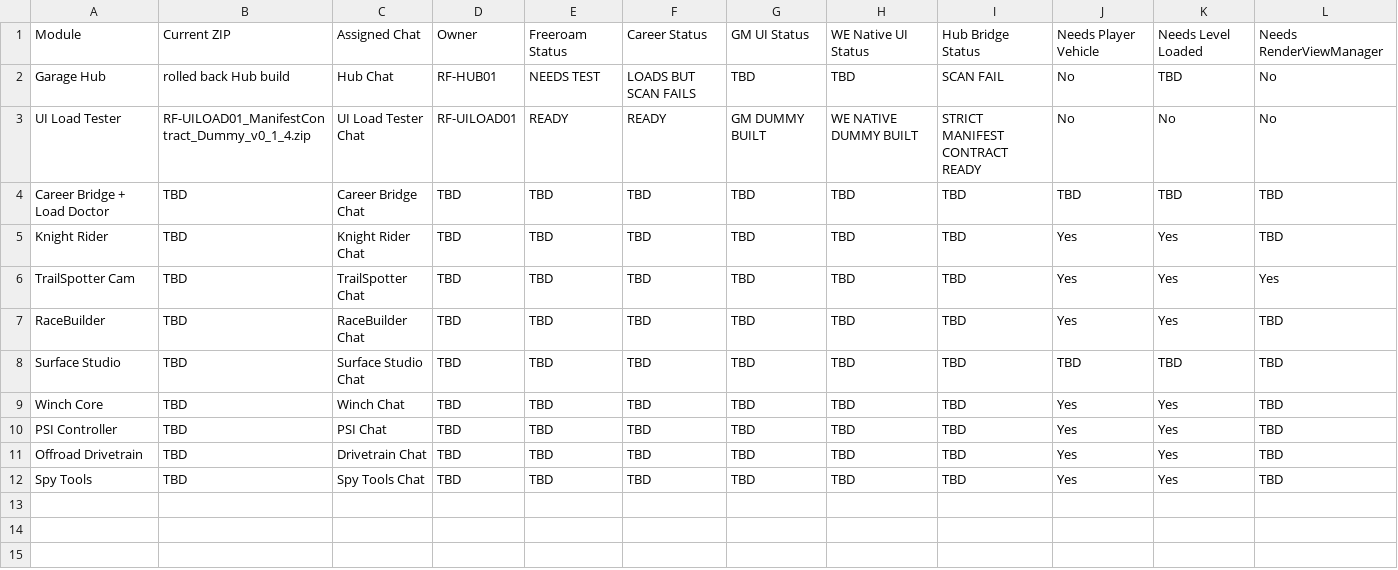
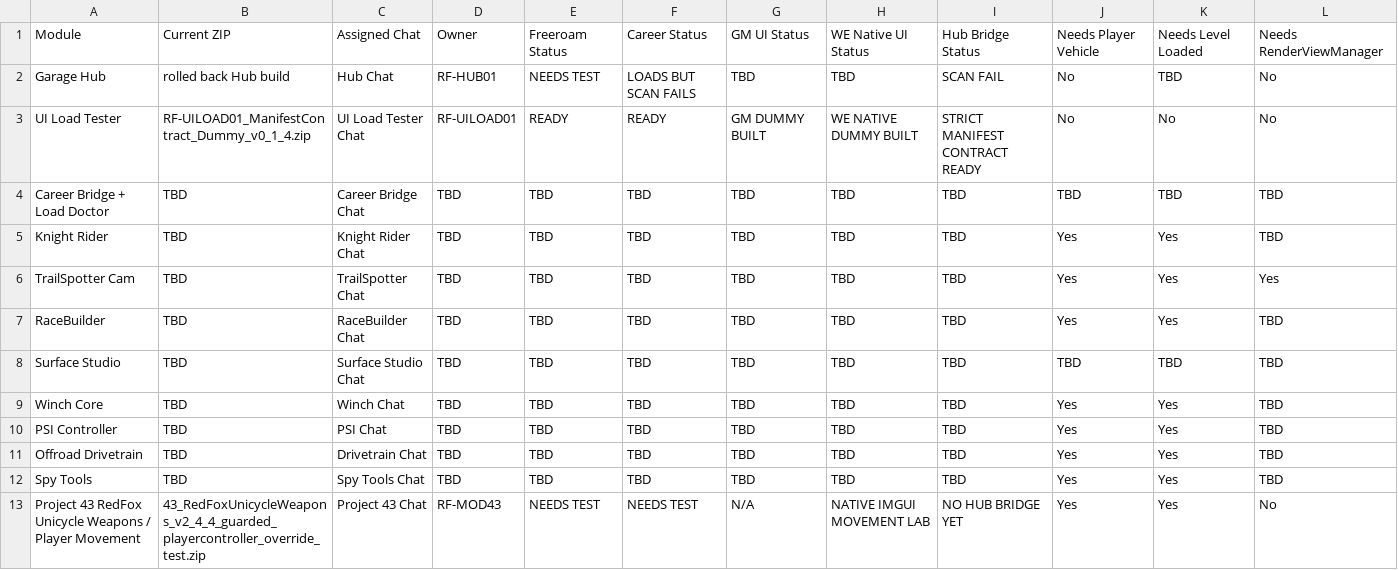
Before and after one commit to redfoxtrystman/RedFox_Master_Control, a CSV file: RedFox_Module_Status_Table.csv, drawn as a sheet; only a part is shown; rows hold the shown columns only; the diff names each change by its address in the sheet, - before the commit and + after, or states it on an @@ line.

Commit message:
Update Project 43 module status

```diff
--- a/RedFox_Module_Status_Table.csv
+++ b/RedFox_Module_Status_Table.csv
+row 13: Project 43 RedFox Unicycle Weapons / Player Movement | 43_RedFoxUnicycleWeapons_v2_4_4_guarded_playercontroller_override_test.zip | Project 43 Chat | RF-MOD43 | NEEDS TEST | NEEDS TEST | N/A | NATIVE IMGUI MOVEMENT LAB | NO HUB BRIDGE YET | Yes | Yes | No
```
